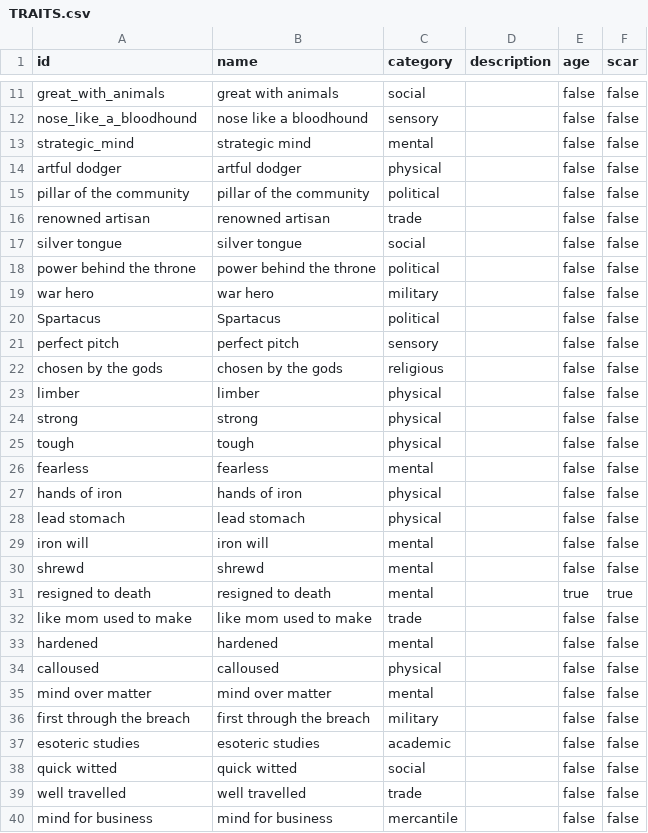
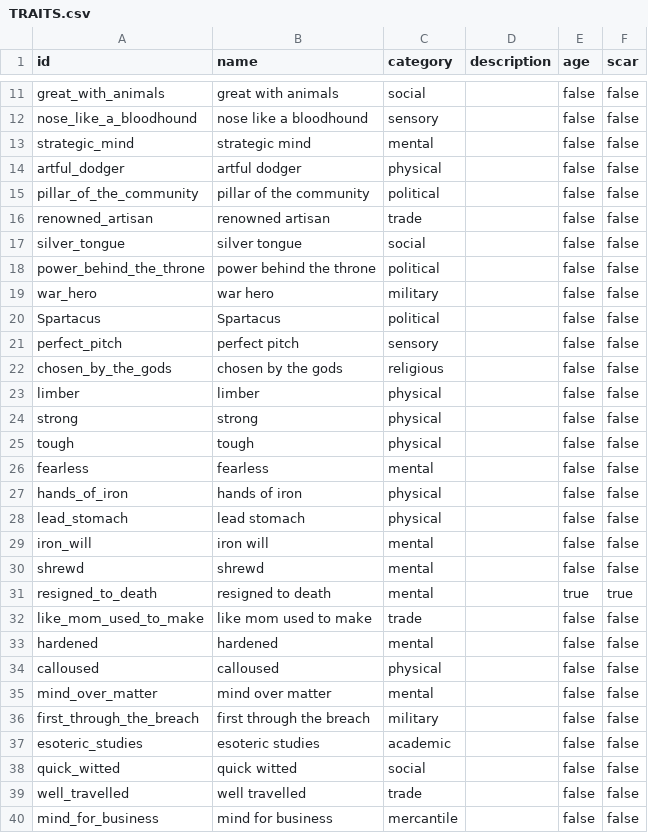
Before and after one commit to KorwinBriggs/Idlequest, a CSV file: db/idlegamedata/TRAITS.csv, drawn as a sheet; only a part is shown, gaps mark what is left out; the diff covers the shown part only.

```diff
--- a/db/idlegamedata/TRAITS.csv
+++ b/db/idlegamedata/TRAITS.csv
@@ -13,11 +13,11 @@ nose_like_a_bloodhound,nose like a bloodhound,sensory,,false,false
 strategic_mind,strategic mind,mental,,false,false
-artful dodger,artful dodger,physical,,false,false
-pillar of the community,pillar of the community,political,,false,false
-renowned artisan,renowned artisan,trade,,false,false
-silver tongue,silver tongue,social,,false,false
-power behind the throne,power behind the throne,political,,false,false
-war hero,war hero,military,,false,false
+artful_dodger,artful dodger,physical,,false,false
+pillar_of_the_community,pillar of the community,political,,false,false
+renowned_artisan,renowned artisan,trade,,false,false
+silver_tongue,silver tongue,social,,false,false
+power_behind_the_throne,power behind the throne,political,,false,false
+war_hero,war hero,military,,false,false
 Spartacus,Spartacus,political,,false,false
-perfect pitch,perfect pitch,sensory,,false,false
-chosen by the gods,chosen by the gods,religious,,false,false
+perfect_pitch,perfect pitch,sensory,,false,false
+chosen_by_the_gods,chosen by the gods,religious,,false,false
 limber,limber,physical,,false,false
@@ -26,15 +26,15 @@ tough,tough,physical,,false,false
 fearless,fearless,mental,,false,false
-hands of iron,hands of iron,physical,,false,false
-lead stomach,lead stomach,physical,,false,false
-iron will,iron will,mental,,false,false
+hands_of_iron,hands of iron,physical,,false,false
+lead_stomach,lead stomach,physical,,false,false
+iron_will,iron will,mental,,false,false
 shrewd,shrewd,mental,,false,false
-resigned to death,resigned to death,mental,,true,true
-like mom used to make,like mom used to make,trade,,false,false
+resigned_to_death,resigned to death,mental,,true,true
+like_mom_used_to_make,like mom used to make,trade,,false,false
 hardened,hardened,mental,,false,false
 calloused,calloused,physical,,false,false
-mind over matter,mind over matter,mental,,false,false
-first through the breach,first through the breach,military,,false,false
-esoteric studies,esoteric studies,academic,,false,false
-quick witted,quick witted,social,,false,false
-well travelled,well travelled,trade,,false,false
-mind for business,mind for business,mercantile,,false,false
+mind_over_matter,mind over matter,mental,,false,false
+first_through_the_breach,first through the breach,military,,false,false
+esoteric_studies,esoteric studies,academic,,false,false
+quick_witted,quick witted,social,,false,false
+well_travelled,well travelled,trade,,false,false
+mind_for_business,mind for business,mercantile,,false,false
```
Also changed, not shown: 6 added rows and 61 edited cells elsewhere in this file, db/idlegamedata/CAREERS.csv, db/idlegamedata/EVENTS.csv, 6 other files.
